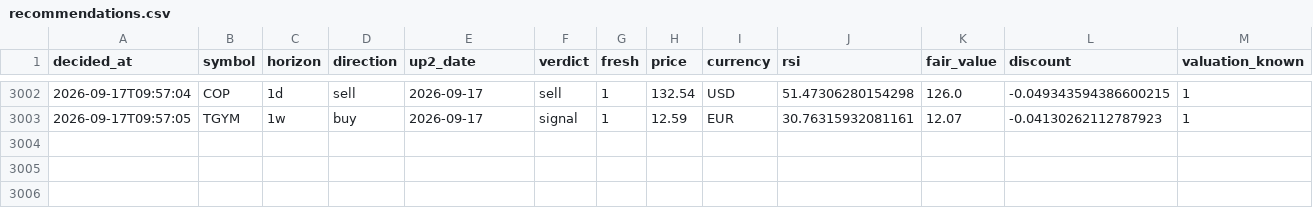
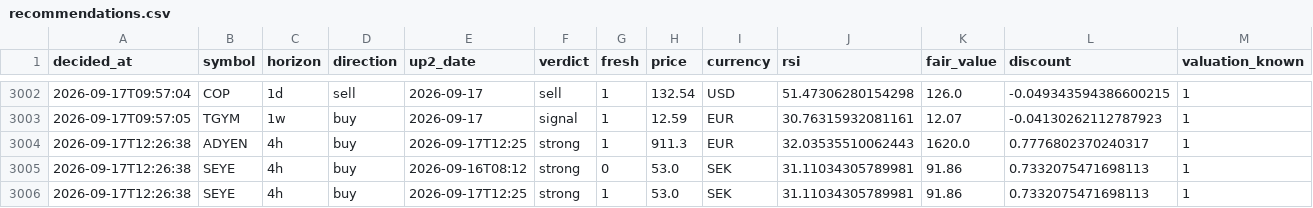
Before and after one commit to Bas-de-G/stock_rsi_screener, a CSV file: recommendations.csv, drawn as a sheet; only a part is shown, gaps mark what is left out; rows hold the shown columns only; the diff names each change by its address in the sheet, - before the commit and + after, or states it on an @@ line.

```diff
--- a/recommendations.csv
+++ b/recommendations.csv
+row 3004: 2026-09-17T12:26:38 | ADYEN | 4h | buy | 2026-09-17T12:25 | strong | 1 | 911.3 | EUR | 32.03535510062443 | 1620.0 | 0.7776802370240317 | 1
+row 3005: 2026-09-17T12:26:38 | SEYE | 4h | buy | 2026-09-16T08:12 | strong | 0 | 53.0 | SEK | 31.11034305789981 | 91.86 | 0.7332075471698113 | 1
+row 3006: 2026-09-17T12:26:38 | SEYE | 4h | buy | 2026-09-17T12:25 | strong | 1 | 53.0 | SEK | 31.11034305789981 | 91.86 | 0.7332075471698113 | 1
```
Also changed, not shown: 1 other file.
